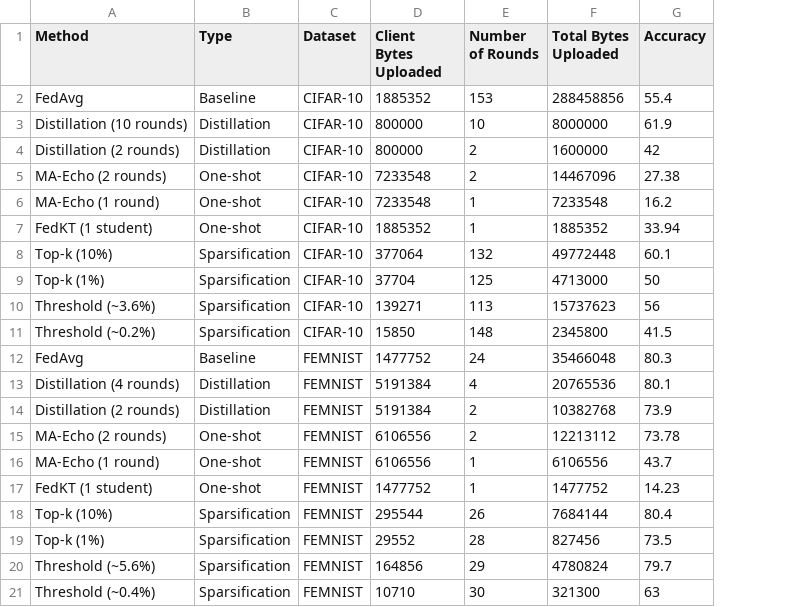
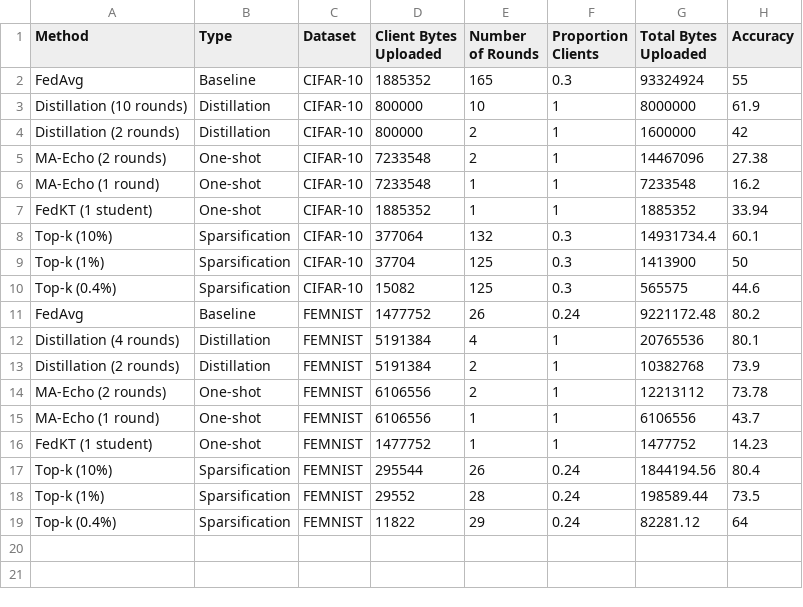
Before and after one commit to Natasha-R/Federated-Learning-Sparsification, a CSV file: results/combined_results.csv, drawn as a sheet; removed rows and columns are numbered as before the commit, all else as after; ↵ is a line break in a cell; the diff names each change by its address in the sheet, - before the commit and + after, or states it on an @@ line.

Commit message:
Update results

```diff
--- a/results/combined_results.csv
+++ b/results/combined_results.csv
+column F (Proportion Clients), rows 2-9: 0.3 | 1 | 1 | 1 | 1 | 1 | 0.3 | 0.3; rows 11-18: 0.24 | 1 | 1 | 1 | 1 | 1 | 0.24 | 0.24
-D1: Client ↵ Bytes Uploaded
+D1: Client Bytes Uploaded
-E2 (Number of Rounds): 153
+E2 (Number of Rounds): 165
-G2 (Total Bytes Uploaded): 288458856
+G2 (Total Bytes Uploaded): 93324924
-H2 (Accuracy): 55.4
+H2 (Accuracy): 55
-G8 (Total Bytes Uploaded): 49772448
+G8 (Total Bytes Uploaded): 14931734.4
-G9 (Total Bytes Uploaded): 4713000
+G9 (Total Bytes Uploaded): 1413900
-row 10: Threshold (~3.6%) | Sparsification | CIFAR-10 | 139271 | 113 | 15737623 | 56
-row 11: Threshold (~0.2%) | Sparsification | CIFAR-10 | 15850 | 148 | 2345800 | 41.5
+row 10: Top-k (0.4%) | Sparsification | CIFAR-10 | 15082 | 125 | 0.3 | 565575 | 44.6
-E11 (Number of Rounds): 24
+E11 (Number of Rounds): 26
-G11 (Total Bytes Uploaded): 35466048
+G11 (Total Bytes Uploaded): 9221172.48
-H11 (Accuracy): 80.3
+H11 (Accuracy): 80.2
-G17 (Total Bytes Uploaded): 7684144
+G17 (Total Bytes Uploaded): 1844194.56
-G18 (Total Bytes Uploaded): 827456
+G18 (Total Bytes Uploaded): 198589.44
-row 20: Threshold (~5.6%) | Sparsification | FEMNIST | 164856 | 29 | 4780824 | 79.7
-row 21: Threshold (~0.4%) | Sparsification | FEMNIST | 10710 | 30 | 321300 | 63
+row 19: Top-k (0.4%) | Sparsification | FEMNIST | 11822 | 29 | 0.24 | 82281.12 | 64
```
Also changed, not shown: 3 other files.
